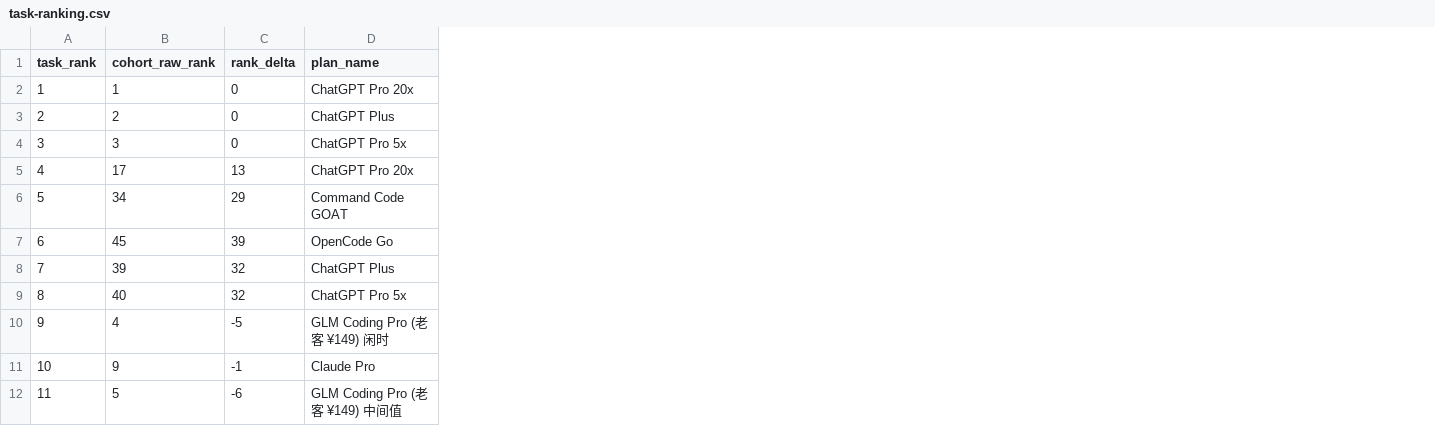
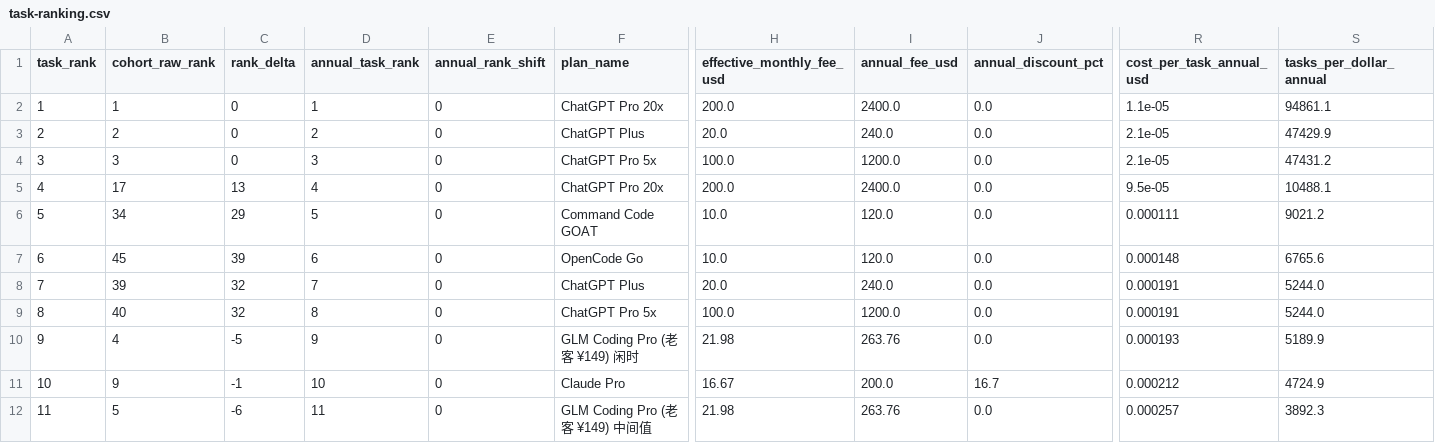
Before and after one commit to Abhinav-Prabhakar/CodingSubRanking, a CSV file: derived/task-ranking.csv, drawn as a sheet; only a part is shown, gaps mark what is left out; the diff names each change by its address in the sheet, - before the commit and + after, or states it on an @@ line.

Commit message:
feat: add annual pricing option with provider discounts and web UI toggle

```diff
--- a/derived/task-ranking.csv
+++ b/derived/task-ranking.csv
+column D (annual_task_rank), rows 2-12: 1 | 2 | 3 | 4 | 5 | 6 | 7 | 8 | 9 | 10 | 11
+column E (annual_rank_shift), rows 2-12: all 0
+column H (effective_monthly_fee_usd), rows 2-12: 200.0 | 20.0 | 100.0 | 200.0 | 10.0 | 10.0 | 20.0 | 100.0 | 21.98 | 16.67 | 21.98
+column I (annual_fee_usd), rows 2-12: 2400.0 | 240.0 | 1200.0 | 2400.0 | 120.0 | 120.0 | 240.0 | 1200.0 | 263.76 | 200.0 | 263.76
+column J (annual_discount_pct), rows 2-12: 0.0 | 0.0 | 0.0 | 0.0 | 0.0 | 0.0 | 0.0 | 0.0 | 0.0 | 16.7 | 0.0
+column R (cost_per_task_annual_usd), rows 2-12: 1.1e-05 | 2.1e-05 | 2.1e-05 | 9.5e-05 | 0.000111 | 0.000148 | 0.000191 | 0.000191 | 0.000193 | 0.000212 | 0.000257
+column S (tasks_per_dollar_annual), rows 2-12: 94861.1 | 47429.9 | 47431.2 | 10488.1 | 9021.2 | 6765.6 | 5244.0 | 5244.0 | 5189.9 | 4724.9 | 3892.3
```
Also changed, not shown: derived/unbenchmarked-models.csv, 8 other files.
